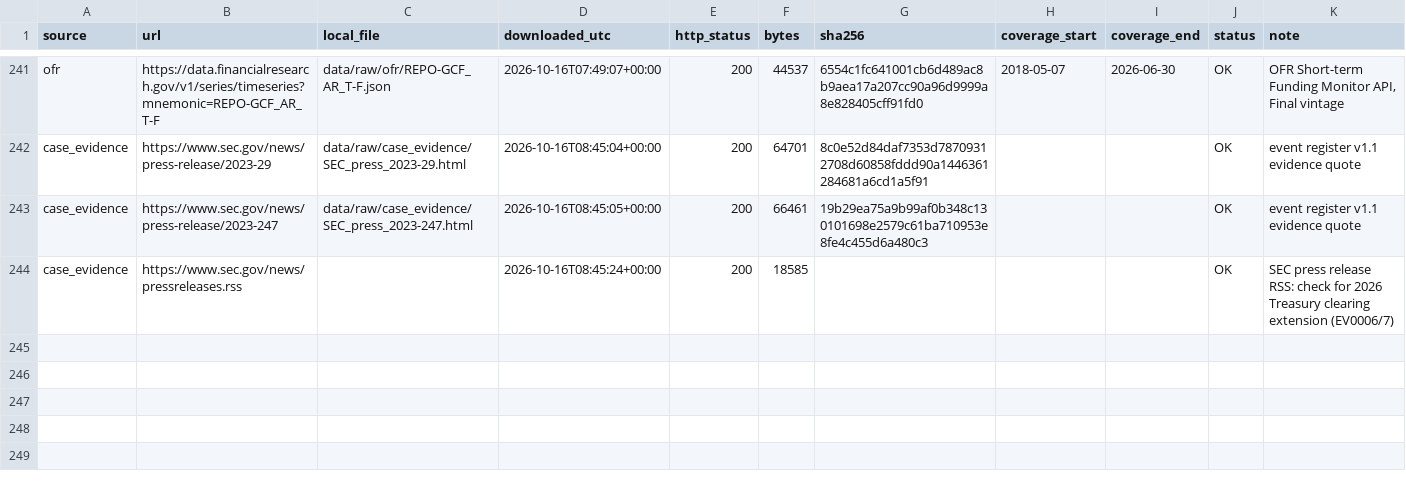
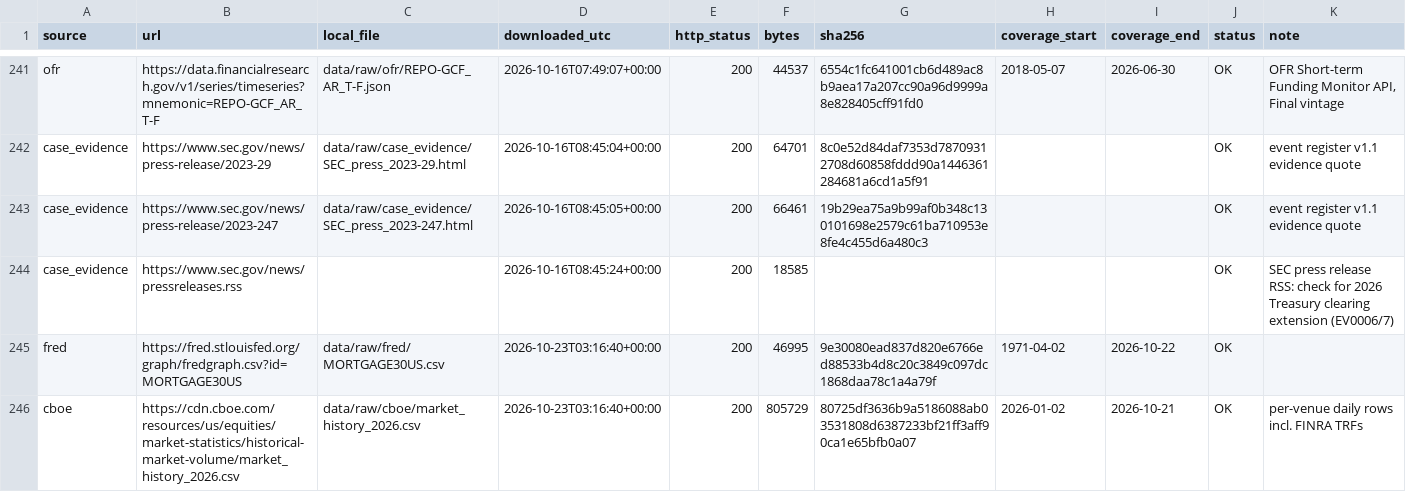
Before and after one commit to BigJayJayHuang/DTCC-External-Risk-Intelligence, a CSV file: Capstone_Project/data/raw/SOURCES_LOG.csv, drawn as a sheet; only a part is shown, gaps mark what is left out; the diff names each change by its address in the sheet, - before the commit and + after, or states it on an @@ line.

```diff
--- a/Capstone_Project/data/raw/SOURCES_LOG.csv
+++ b/Capstone_Project/data/raw/SOURCES_LOG.csv
+row 245: fred | https://fred.stlouisfed.org/graph/fredgraph.csv?id=MORTGAGE30US | data/raw/fred/MORTGAGE30US.csv | 2026-10-23T03:16:40+00:00 | 200 | 46995 | 9e30080ead837d820e6766ed88533b4d8c20c3849c097dc1868daa78c1a4a79f | 1971-04-02 | 2026-10-22 | OK
+row 246: cboe | https://cdn.cboe.com/resources/us/equities/market-statistics/historical-market-volume/market_history_2026.csv | data/raw/cboe/market_history_2026.csv | 2026-10-23T03:16:40+00:00 | 200 | 805729 | 80725df3636b9a5186088ab03531808d6387233bf21ff3aff90ca1e65bfb0a07 | 2026-01-02 | 2026-10-21 | OK | per-venue daily rows incl. FINRA TRFs
```
Also changed, not shown: Capstone_Project/data/derived/cboe_consolidated_daily.csv, Capstone_Project/data/raw/fred/MORTGAGE30US.csv, 2 other files.
